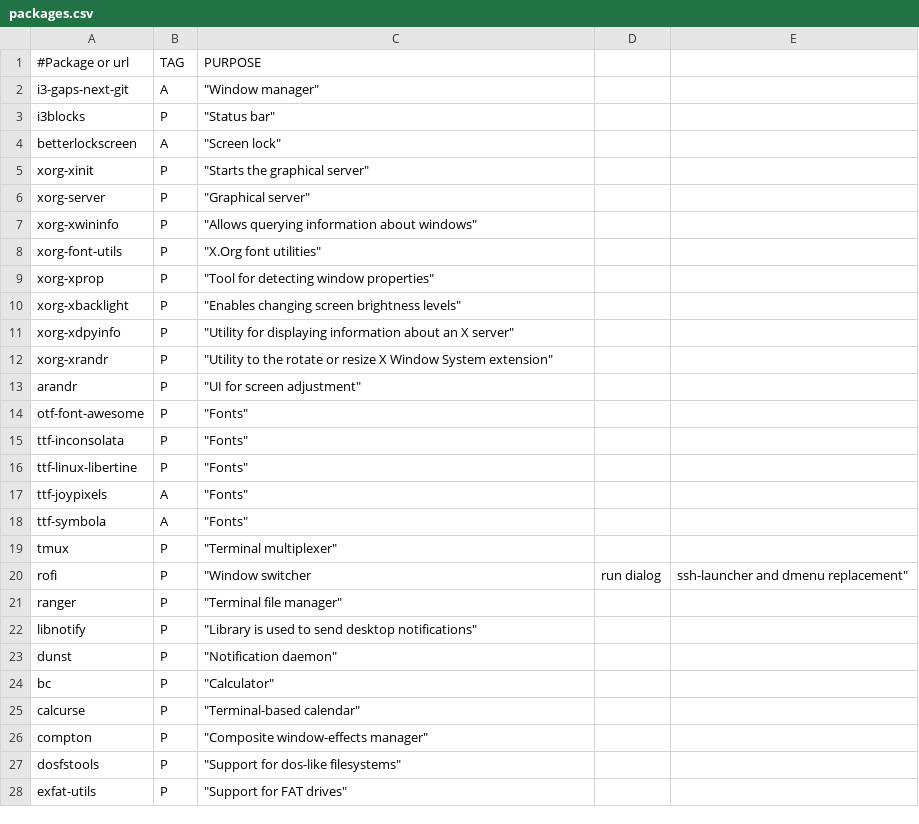
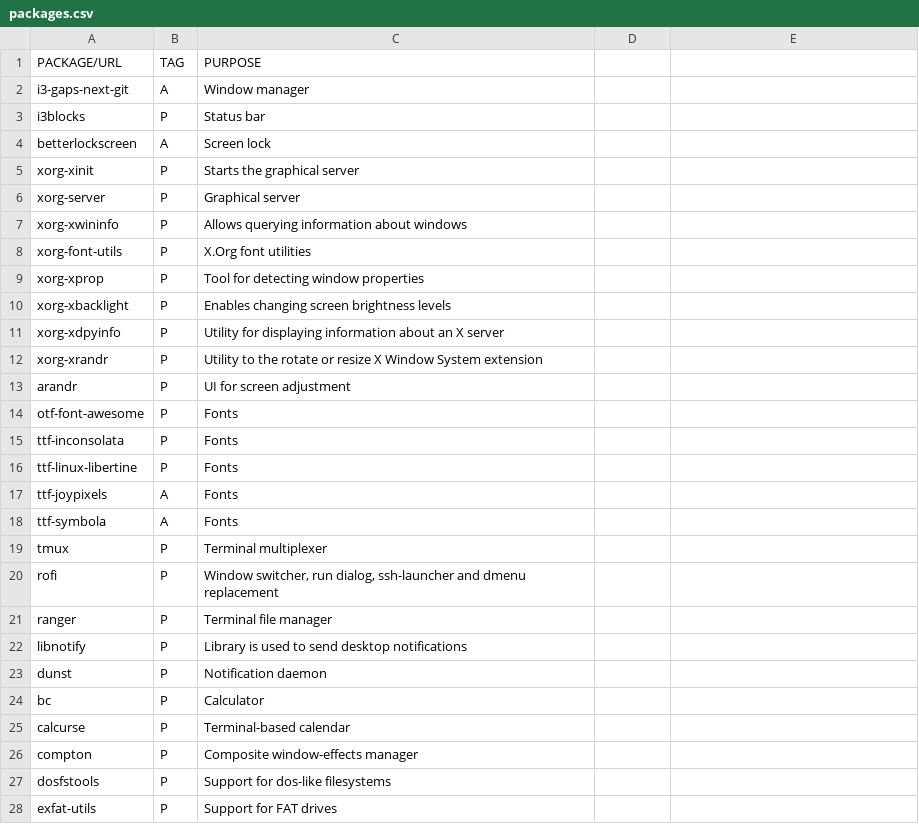
Before and after one commit to sanchit-saini/ArchInstaller, a CSV file: packages.csv, drawn as a sheet; only a part is shown; the diff covers the shown part only.

Commit message:
packages.csv: fix formatting

```diff
--- a/packages.csv
+++ b/packages.csv
@@ -1,28 +1,28 @@
-#Package or url,TAG,PURPOSE
-i3-gaps-next-git			,	A		,	"Window manager"
-i3blocks				,	P		,	"Status bar"
-betterlockscreen			,	A		,	"Screen lock"
-xorg-xinit				,	P		,	"Starts the graphical server"
-xorg-server				,	P		,	"Graphical server"
-xorg-xwininfo				,	P		,	"Allows querying information about windows"
-xorg-font-utils				,	P		,	"X.Org font utilities"
-xorg-xprop				,	P		,	"Tool for detecting window properties"	
-xorg-xbacklight				,	P		,	"Enables changing screen brightness levels"
-xorg-xdpyinfo				,	P		,	"Utility for displaying information about an X server"
-xorg-xrandr				,	P		,	"Utility to the rotate or resize X Window System extension"
-arandr					,	P		,	"UI for screen adjustment"
-otf-font-awesome			,	P		,	"Fonts"
-ttf-inconsolata				,	P		,	"Fonts"
-ttf-linux-libertine			,	P		,	"Fonts"
-ttf-joypixels				,	A		,	"Fonts"
-ttf-symbola				,	A		,	"Fonts"
-tmux					,	P		,	"Terminal multiplexer"
-rofi					,	P		,	"Window switcher, run dialog, ssh-launcher and dmenu replacement"
-ranger					,	P		,	"Terminal file manager"
-libnotify				,	P		,	"Library is used to send desktop notifications"
-dunst					,	P		,	"Notification daemon"
-bc					,	P		, 	"Calculator"
-calcurse				,	P		,	"Terminal-based calendar"
-compton					,	P		,	"Composite window-effects manager"
-dosfstools				,	P		,	"Support for dos-like filesystems"
-exfat-utils				,	P		,	"Support for FAT drives"
+PACKAGE/URL,TAG,PURPOSE
+i3-gaps-next-git,A,"Window manager"
+i3blocks,P,"Status bar"
+betterlockscreen,A,"Screen lock"
+xorg-xinit,P,"Starts the graphical server"
+xorg-server,P,"Graphical server"
+xorg-xwininfo,P,"Allows querying information about windows"
+xorg-font-utils,P,"X.Org font utilities"
+xorg-xprop,P,"Tool for detecting window properties"
+xorg-xbacklight,P,"Enables changing screen brightness levels"
+xorg-xdpyinfo,P,"Utility for displaying information about an X server"
+xorg-xrandr,P,"Utility to the rotate or resize X Window System extension"
+arandr,P,"UI for screen adjustment"
+otf-font-awesome,P,"Fonts"
+ttf-inconsolata,P,"Fonts"
+ttf-linux-libertine,P,"Fonts"
+ttf-joypixels,A,"Fonts"
+ttf-symbola,A,"Fonts"
+tmux,P,"Terminal multiplexer"
+rofi,P,"Window switcher, run dialog, ssh-launcher and dmenu replacement"
+ranger,P,"Terminal file manager"
+libnotify,P,"Library is used to send desktop notifications"
+dunst,P,"Notification daemon"
+bc,P, "Calculator"
+calcurse,P,"Terminal-based calendar"
+compton,P,"Composite window-effects manager"
+dosfstools,P,"Support for dos-like filesystems"
+exfat-utils,P,"Support for FAT drives"
```
Also changed, not shown: 60 edited cells elsewhere in this file.
